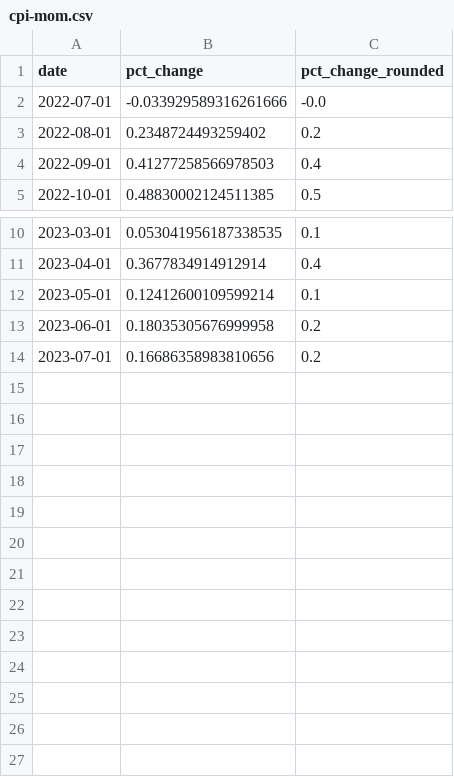
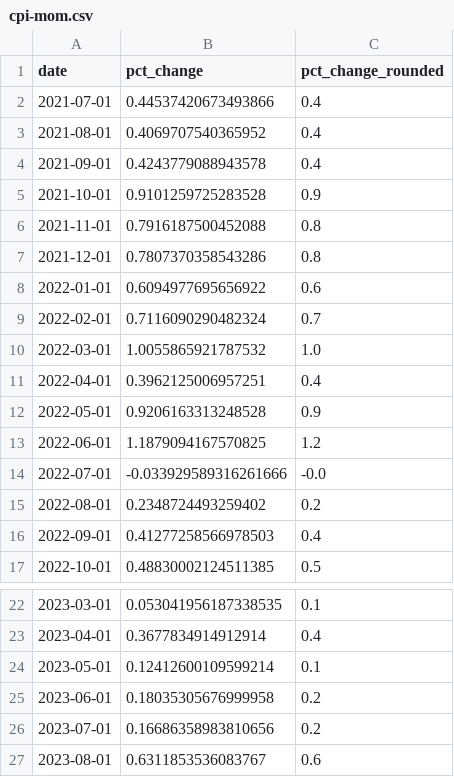
Before and after one commit to palewire/cpi, a CSV file: notebooks/cpi-mom.csv, drawn as a sheet; only a part is shown, gaps mark what is left out; the diff names each change by its address in the sheet, - before the commit and + after, or states it on an @@ line.

Commit message:
Updated data

```diff
--- a/notebooks/cpi-mom.csv
+++ b/notebooks/cpi-mom.csv
+row 2: 2021-07-01 | 0.44537420673493866 | 0.4
+row 3: 2021-08-01 | 0.4069707540365952 | 0.4
+row 4: 2021-09-01 | 0.4243779088943578 | 0.4
+row 5: 2021-10-01 | 0.9101259725283528 | 0.9
+row 6: 2021-11-01 | 0.7916187500452088 | 0.8
+row 7: 2021-12-01 | 0.7807370358543286 | 0.8
+row 8: 2022-01-01 | 0.6094977695656922 | 0.6
+row 9: 2022-02-01 | 0.7116090290482324 | 0.7
+row 10: 2022-03-01 | 1.0055865921787532 | 1.0
+row 11: 2022-04-01 | 0.3962125006957251 | 0.4
+row 12: 2022-05-01 | 0.9206163313248528 | 0.9
+row 13: 2022-06-01 | 1.1879094167570825 | 1.2
+row 27: 2023-08-01 | 0.6311853536083767 | 0.6
```
Also changed, not shown: notebooks/three-categories-yoy.csv, notebooks/two-categories-yoy.csv, 3 other files.
